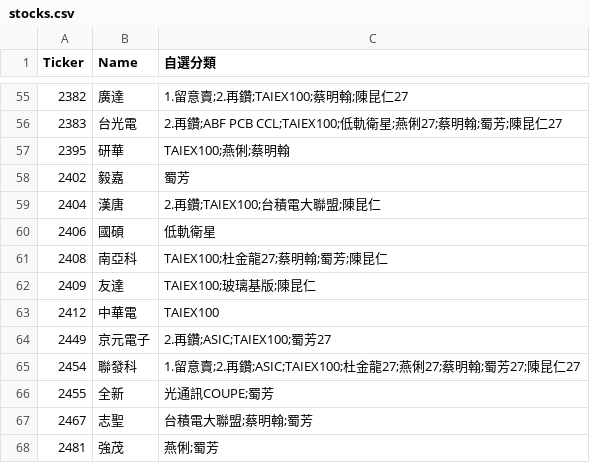
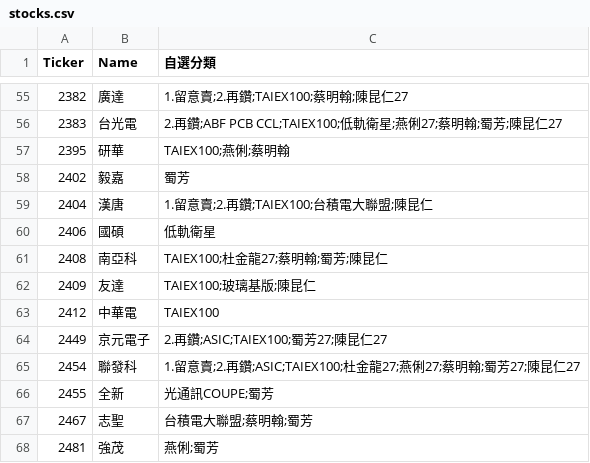
Before and after one commit to ONicole0101/Gold, a CSV file: stocks.csv, drawn as a sheet; only a part is shown, gaps mark what is left out.

```diff
--- a/stocks.csv
+++ b/stocks.csv
@@ -58,3 +58,3 @@
 2402	毅嘉	蜀芳
-2404	漢唐	2.再鑽;TAIEX100;台積電大聯盟;陳昆仁
+2404	漢唐	1.留意賣;2.再鑽;TAIEX100;台積電大聯盟;陳昆仁
 2406	國碩	低軌衛星
@@ -63,3 +63,3 @@
 2412	中華電	TAIEX100
-2449	京元電子	2.再鑽;ASIC;TAIEX100;蜀芳27
+2449	京元電子	2.再鑽;ASIC;TAIEX100;蜀芳27;陳昆仁27
 2454	聯發科	1.留意賣;2.再鑽;ASIC;TAIEX100;杜金龍27;燕俐27;蔡明翰;蜀芳27;陳昆仁27
```
